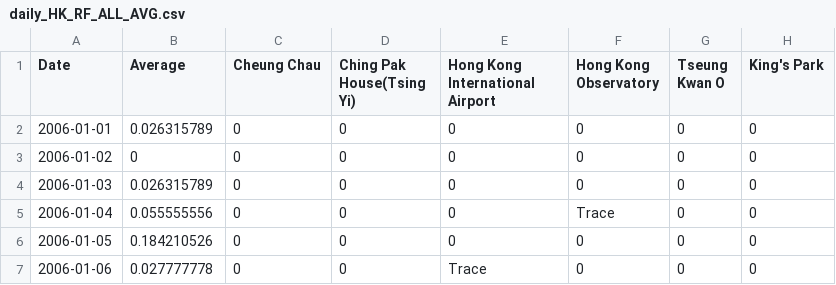
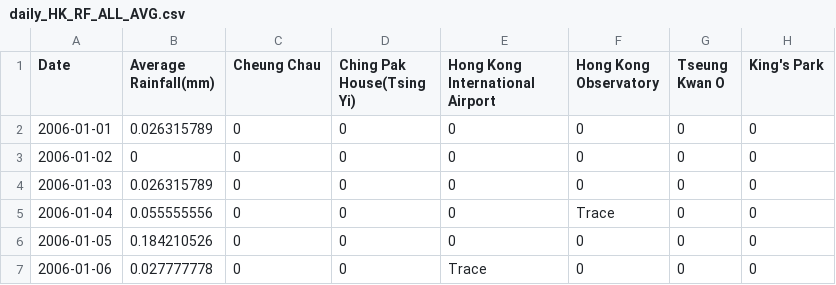
Before and after one commit to jackytang2321/SEEM3650_Project_Rainfall, a CSV file: daily_HK_RF_ALL_AVG.csv, drawn as a sheet; only a part is shown; the diff names each change by its address in the sheet, - before the commit and + after, or states it on an @@ line.

Commit message:
Update daily_HK_RF_ALL_AVG.csv

```diff
--- a/daily_HK_RF_ALL_AVG.csv
+++ b/daily_HK_RF_ALL_AVG.csv
-B1: Average
+B1: Average Rainfall(mm)
```
